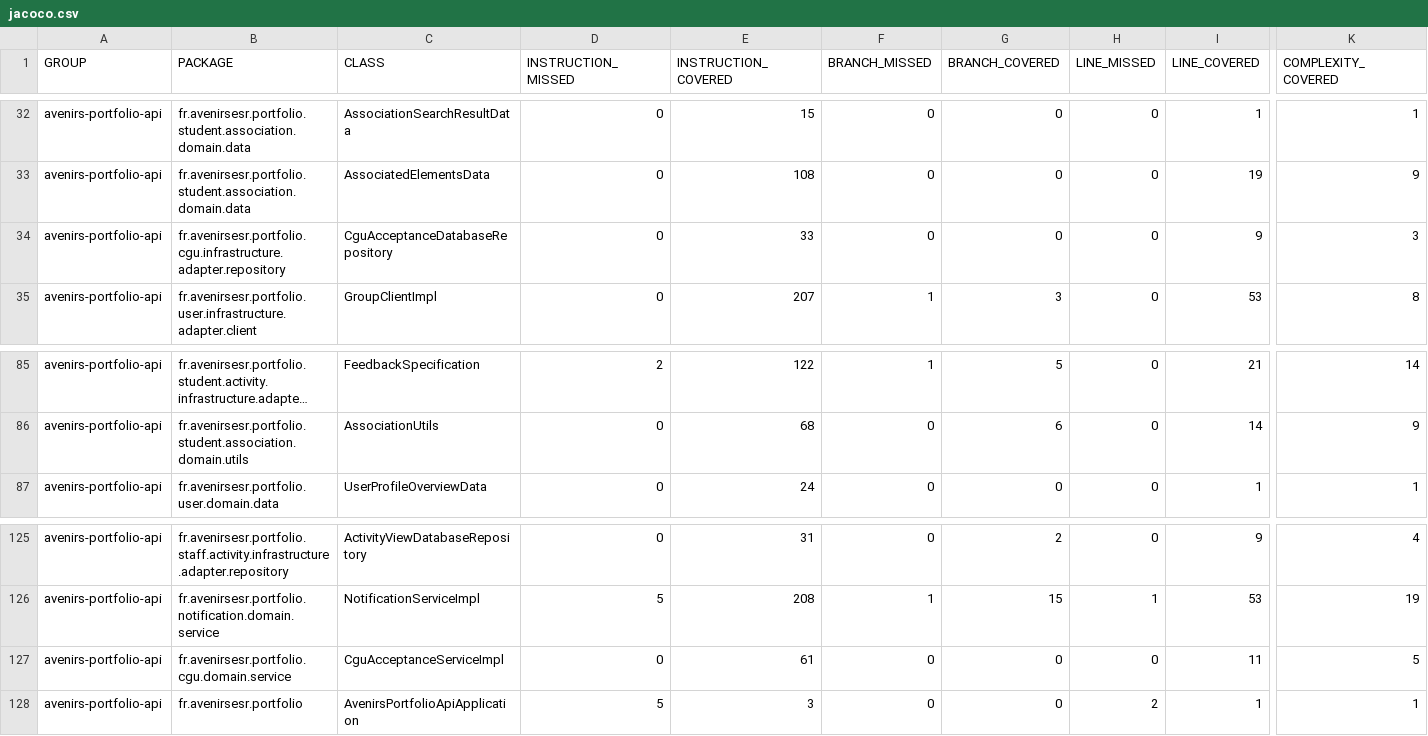
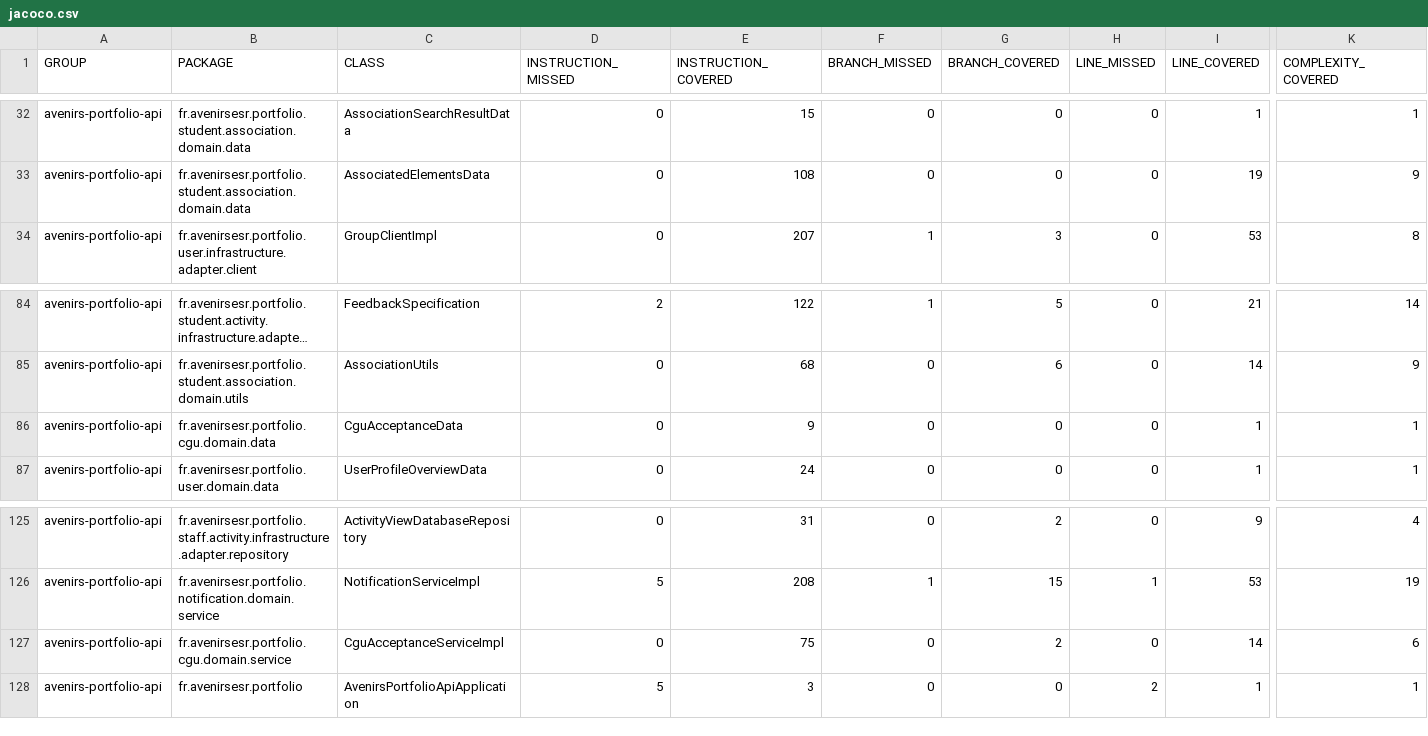
Before and after one commit to avenirs-esr/avenirs-portfolio-api, a CSV file: docs/jacoco-report/jacoco/jacoco.csv, drawn as a sheet; only a part is shown, gaps mark what is left out; long unchanged cells end in …; removed rows and columns are numbered as before the commit, all else as after; rows hold the shown columns only; the diff names each change by its address in the sheet, - before the commit and + after, or states it on an @@ line.

```diff
--- a/docs/jacoco-report/jacoco/jacoco.csv
+++ b/docs/jacoco-report/jacoco/jacoco.csv
-row 34: avenirs-portfolio-api | fr.avenirsesr.portfolio.cgu.infrastructure.adapter.repository | CguAcceptanceDatabaseRepository | 0 | 33 | 0 | 0 | 0 | 9 | 3
+row 86: avenirs-portfolio-api | fr.avenirsesr.portfolio.cgu.domain.data | CguAcceptanceData | 0 | 9 | 0 | 0 | 0 | 1 | 1
-E127 (INSTRUCTION_COVERED): 61
+E127 (INSTRUCTION_COVERED): 75
-G127 (BRANCH_COVERED): 0
+G127 (BRANCH_COVERED): 2
-I127 (LINE_COVERED): 11
+I127 (LINE_COVERED): 14
-K127 (COMPLEXITY_COVERED): 5
+K127 (COMPLEXITY_COVERED): 6
```
Also changed, not shown: 19 other files.
